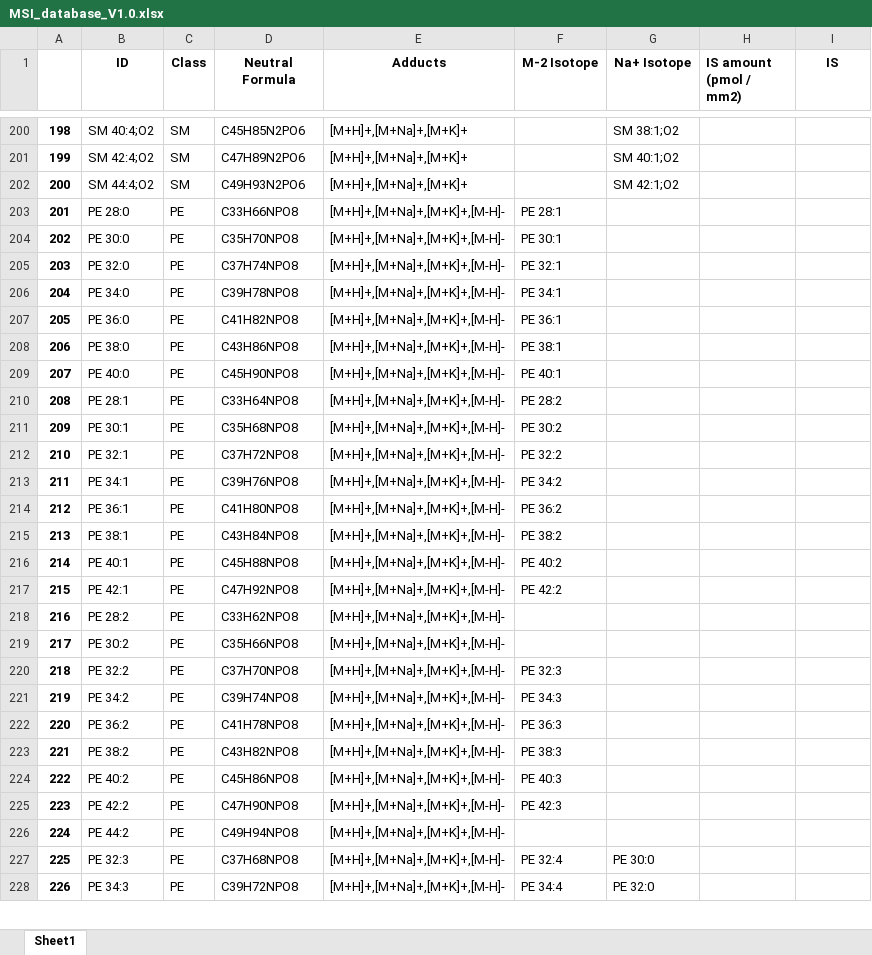
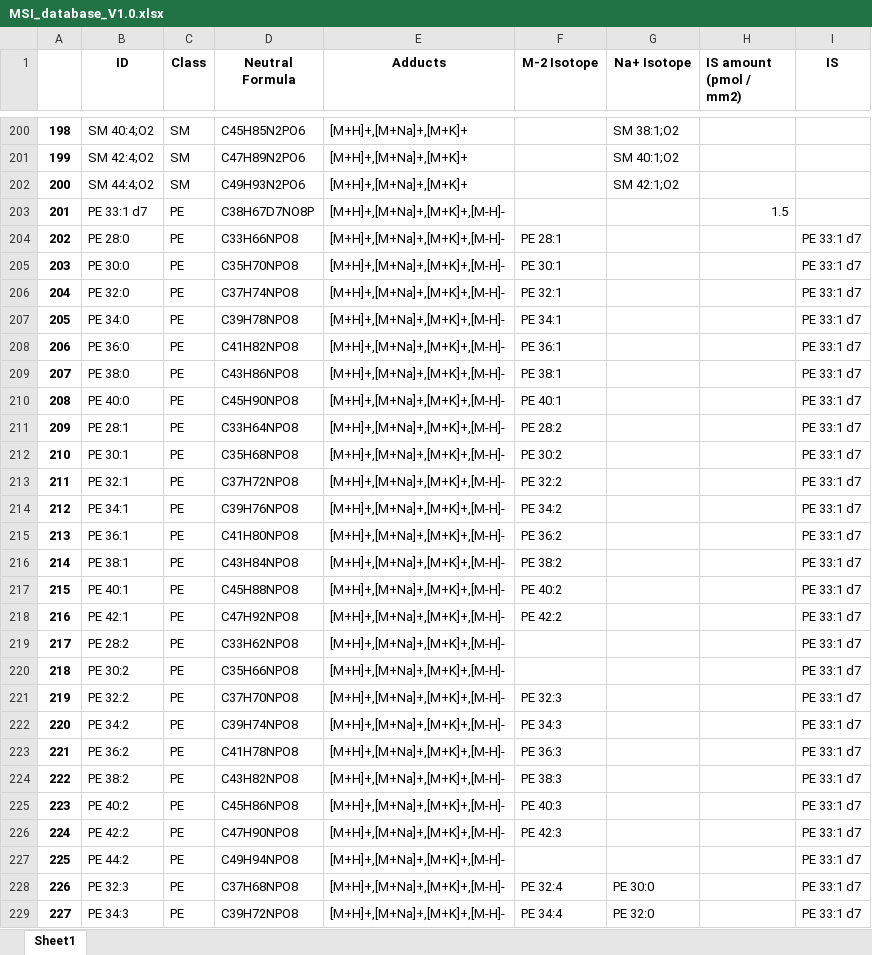
Before and after one commit to swinnenteam/LipidQMap, an Excel workbook: app/database/MSI_database_V1.0.xlsx, sheet Sheet1, drawn as a sheet; only a part is shown, gaps mark what is left out; values as stored, in another font and other column widths than the file's, no borders; addresses are those after the commit; the diff covers the shown part only; the diff names each change by its address in the sheet, - before the commit and + after, or states it on an @@ line.

```diff
--- a/app/database/MSI_database_V1.0.xlsx (sheet Sheet1)
+++ b/app/database/MSI_database_V1.0.xlsx (sheet Sheet1)
+row 203: 201 | PE 33:1 d7 | PE | C38H67D7NO8P | [M+H]+,[M+Na]+,[M+K]+,[M-H]- |  |  | 1.5
@@ column A renumbered from row 204 down @@
-I204:I229 (IS): (empty)
+I204:I229 (IS): PE 33:1 d7
```
Also changed, not shown: 203 edited cells elsewhere in this sheet, 14 other files.
